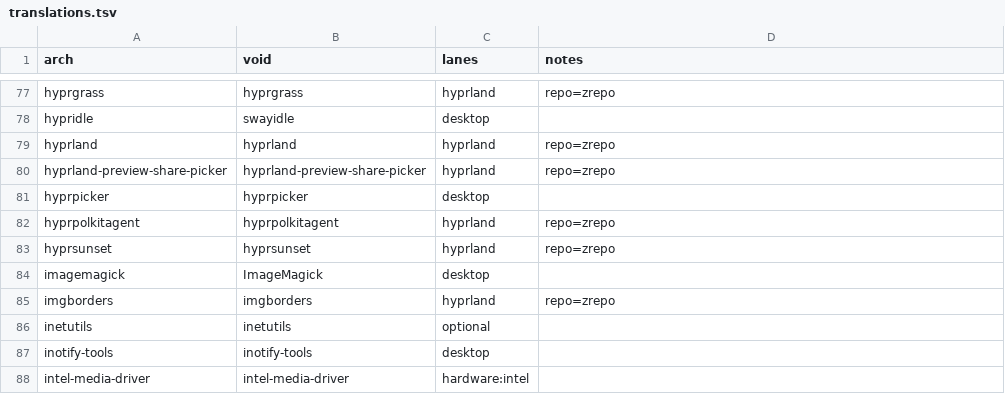
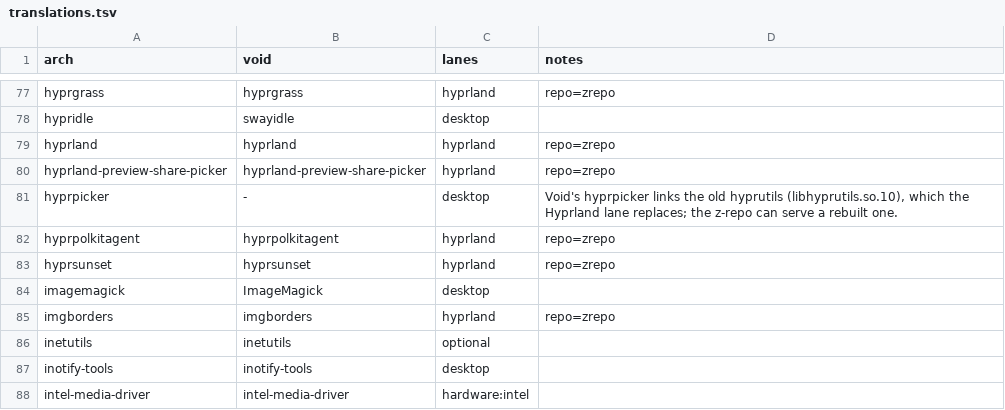
Before and after one commit to SrDicov/ryoku-void, a TSV file: void/packages/translations.tsv, drawn as a sheet; only a part is shown, gaps mark what is left out.

Commit message:
[system] void: drop hyprpicker, the lane replaces the hyprutils it links
Void's hyprpicker links libhyprutils.so.10, the soname of the hyprutils
the Void mirror ships. The Hyprland lane brings the z-repo's hyprutils
(0.14.2, soname .so.13), and a repository cannot carry both, so the old
one is pruned and the picker is left asking for a soname nobody
provides: the whole install transaction aborts on unresolved shlibs.

The picker is a convenience tool, not part of the desktop; the z-repo can
serve a rebuilt one.

Note: Fixed: the Void image installs without an unresolved shlib.

```diff
--- a/void/packages/translations.tsv
+++ b/void/packages/translations.tsv
@@ -80,3 +80,3 @@ hyprland	hyprland	hyprland	repo=zrepo
 hyprland-preview-share-picker	hyprland-preview-share-picker	hyprland	repo=zrepo
-hyprpicker	hyprpicker	desktop	
+hyprpicker	-	desktop	Void's hyprpicker links the old hyprutils (libhyprutils.so.10), which the Hyprland lane replaces; the z-repo can serve a rebuilt one.
 hyprpolkitagent	hyprpolkitagent	hyprland	repo=zrepo
```
